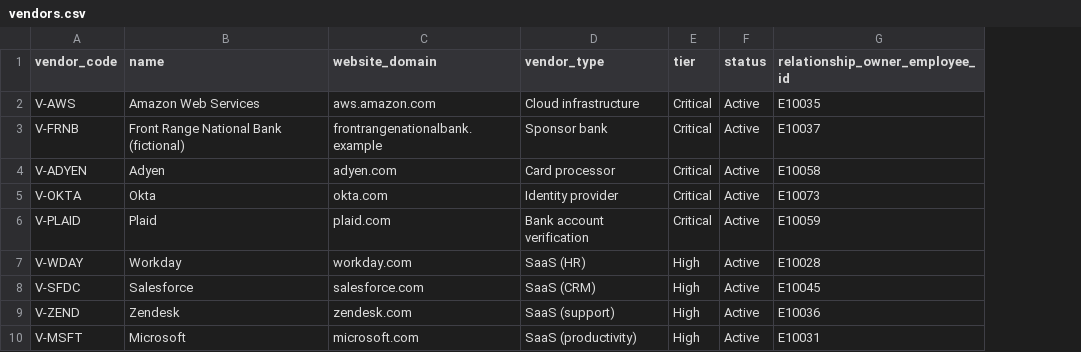
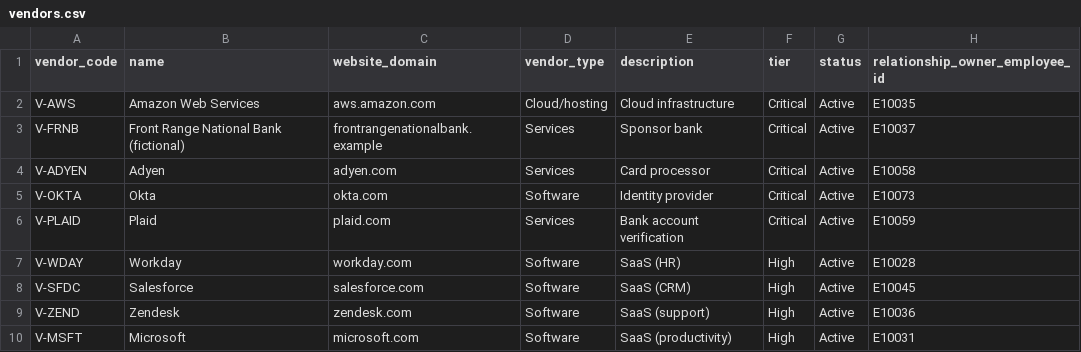
Before and after one commit to mminwell/Synthetic_Data_Prompt_Generator, a CSV file: docs/requirements/reference/out/vendors.csv, drawn as a sheet; only a part is shown; addresses are those after the commit; the diff names each change by its address in the sheet, - before the commit and + after, or states it on an @@ line.

```diff
--- a/docs/requirements/reference/out/vendors.csv
+++ b/docs/requirements/reference/out/vendors.csv
+column D (vendor_type), rows 2-10: Cloud/hosting | Services | Services | Software | Services | Software | Software | Software | Software
-E1: vendor_type
+E1: description
```
Also changed, not shown: docs/requirements/reference/out/application_roles.csv, docs/requirements/reference/out/applications.csv, 19 other files.
